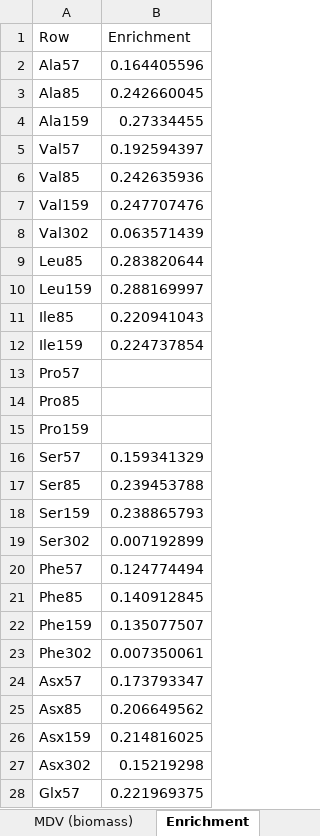
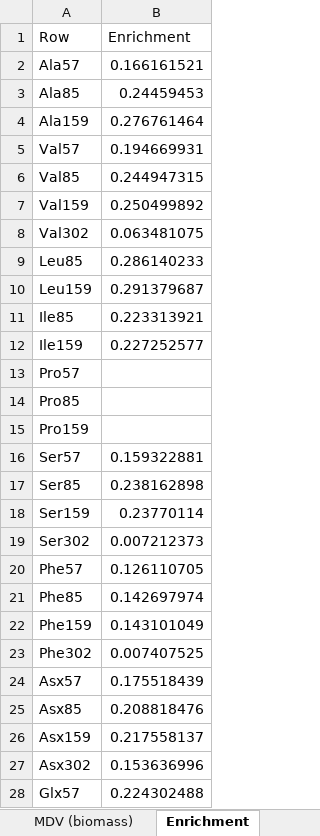
Before and after one commit to metabolic-engineering/OpenMebius2, an Excel workbook: tutorial/ecoli/experiments/Δzwf_ecoli.xlsx, sheet Enrichment, drawn as a sheet; only a part is shown; values as stored, in another font and other column widths than the file's, no borders; the diff covers the shown part only; the diff names each change by its address in the sheet, - before the commit and + after, or states it on an @@ line.

```diff
--- a/tutorial/ecoli/experiments/Δzwf_ecoli.xlsx (sheet Enrichment)
+++ b/tutorial/ecoli/experiments/Δzwf_ecoli.xlsx (sheet Enrichment)
-B2 (Enrichment): 0.164405596
+B2 (Enrichment): 0.166161521
-B3 (Enrichment): 0.242660045
+B3 (Enrichment): 0.24459453
-B4 (Enrichment): 0.27334455
+B4 (Enrichment): 0.276761464
-B5 (Enrichment): 0.192594397
+B5 (Enrichment): 0.194669931
-B6 (Enrichment): 0.242635936
+B6 (Enrichment): 0.244947315
-B7 (Enrichment): 0.247707476
+B7 (Enrichment): 0.250499892
-B8 (Enrichment): 0.063571439
+B8 (Enrichment): 0.063481075
-B9 (Enrichment): 0.283820644
+B9 (Enrichment): 0.286140233
-B10 (Enrichment): 0.288169997
+B10 (Enrichment): 0.291379687
-B11 (Enrichment): 0.220941043
+B11 (Enrichment): 0.223313921
-B12 (Enrichment): 0.224737854
+B12 (Enrichment): 0.227252577
-B16 (Enrichment): 0.159341329
+B16 (Enrichment): 0.159322881
-B17 (Enrichment): 0.239453788
+B17 (Enrichment): 0.238162898
-B18 (Enrichment): 0.238865793
+B18 (Enrichment): 0.23770114
-B19 (Enrichment): 0.007192899
+B19 (Enrichment): 0.007212373
-B20 (Enrichment): 0.124774494
+B20 (Enrichment): 0.126110705
-B21 (Enrichment): 0.140912845
+B21 (Enrichment): 0.142697974
-B22 (Enrichment): 0.135077507
+B22 (Enrichment): 0.143101049
-B23 (Enrichment): 0.007350061
+B23 (Enrichment): 0.007407525
-B24 (Enrichment): 0.173793347
+B24 (Enrichment): 0.175518439
-B25 (Enrichment): 0.206649562
+B25 (Enrichment): 0.208818476
-B26 (Enrichment): 0.214816025
+B26 (Enrichment): 0.217558137
-B27 (Enrichment): 0.15219298
+B27 (Enrichment): 0.153636996
-B28 (Enrichment): 0.221969375
+B28 (Enrichment): 0.224302488
```
Also changed, not shown: 3 edited cells elsewhere in this sheet, sheet MDV, sheet MDV (biomass), tutorial/ecoli/experiments/WT_ecoli.xlsx, tutorial/ecoli/experiments/Δpgi_ecoli.xlsx, 6 other files.
